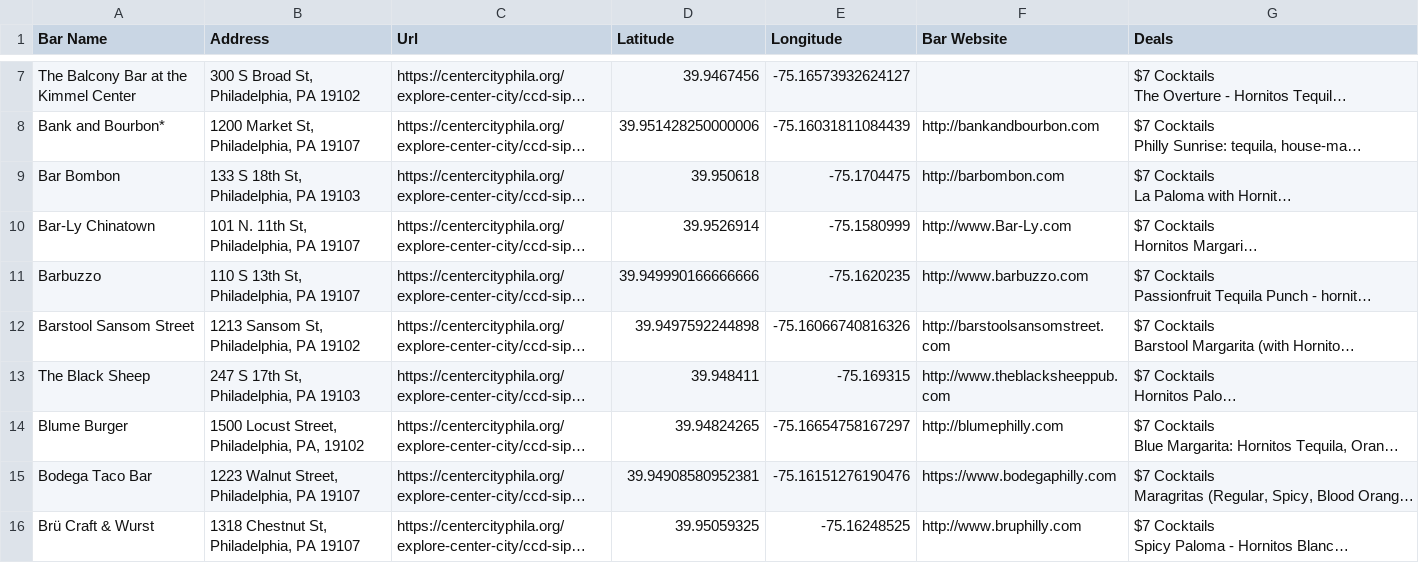
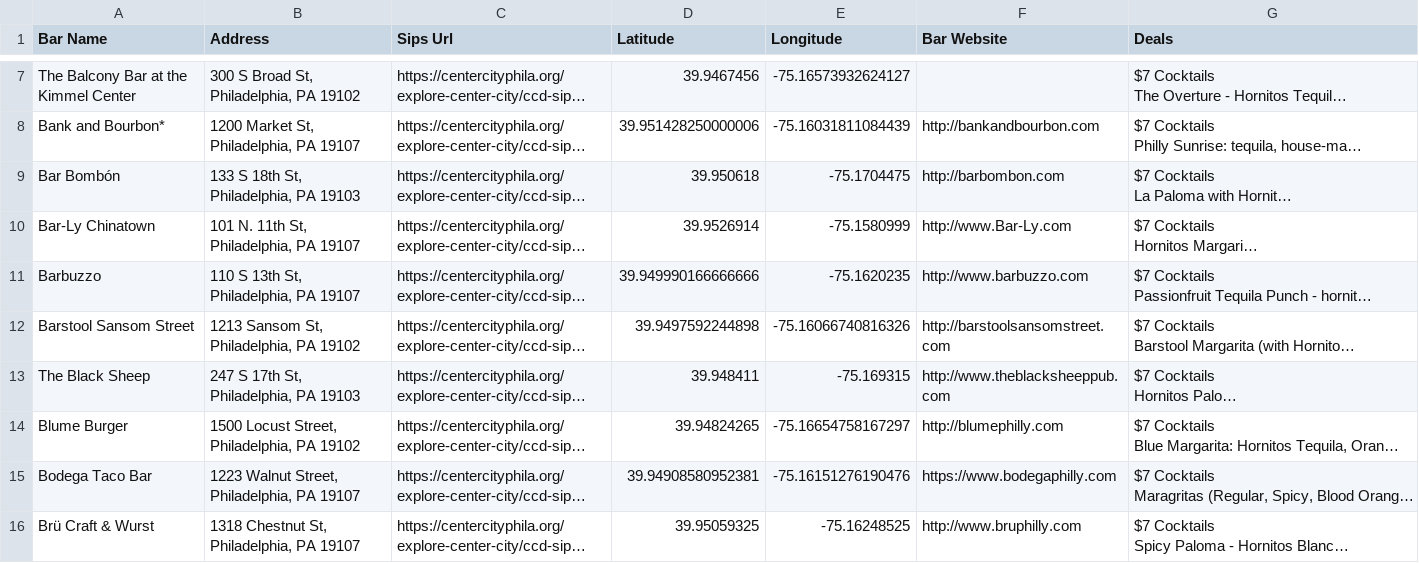
Before and after one commit to LouieR3/Philly-Happy-Hour-Map, a CSV file: AllSipsLocations.csv, drawn as a sheet; only a part is shown, gaps mark what is left out; long unchanged cells end in …; the diff covers the shown part only; the diff names each change by its address in the sheet, - before the commit and + after, or states it on an @@ line.

```diff
--- a/AllSipsLocations.csv
+++ b/AllSipsLocations.csv
-C1: Url
+C1: Sips Url
-A9 (Bar Name): Bar Bombon
+A9 (Bar Name): Bar Bombón
-B14 (Address): 1500 Locust Street, Philadelphia, PA, 19102
+B14 (Address): 1500 Locust Street, Philadelphia, PA 19102
```
Also changed, not shown: 12 edited cells elsewhere in this file, Test.csv, Test2.csv, 16 other files.
